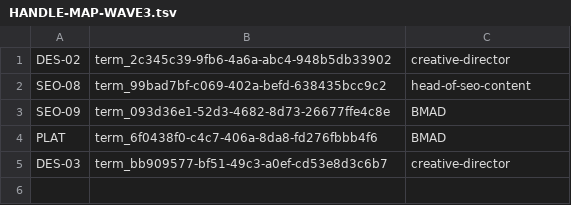
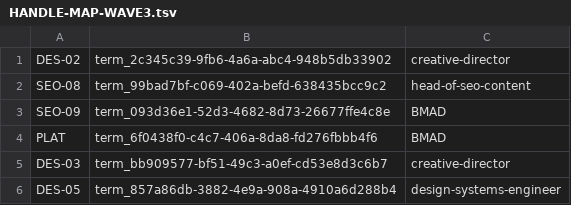
Before and after one commit to ianngkb/hellokahwin, a TSV file: docs/plans/aug-28-2026-session-01/HANDLE-MAP-WAVE3.tsv, drawn as a sheet.

```diff
--- a/docs/plans/aug-28-2026-session-01/HANDLE-MAP-WAVE3.tsv
+++ b/docs/plans/aug-28-2026-session-01/HANDLE-MAP-WAVE3.tsv
@@ -5 +5,2 @@ PLAT	term_6f0438f0-c4c7-406a-8da8-fd276fbbb4f6	BMAD
 DES-03	term_bb909577-bf51-49c3-a0ef-cd53e8d3c6b7	creative-director
+DES-05	term_857a86db-3882-4e9a-908a-4910a6d288b4	design-systems-engineer
```
Also changed, not shown: 1 other file.
